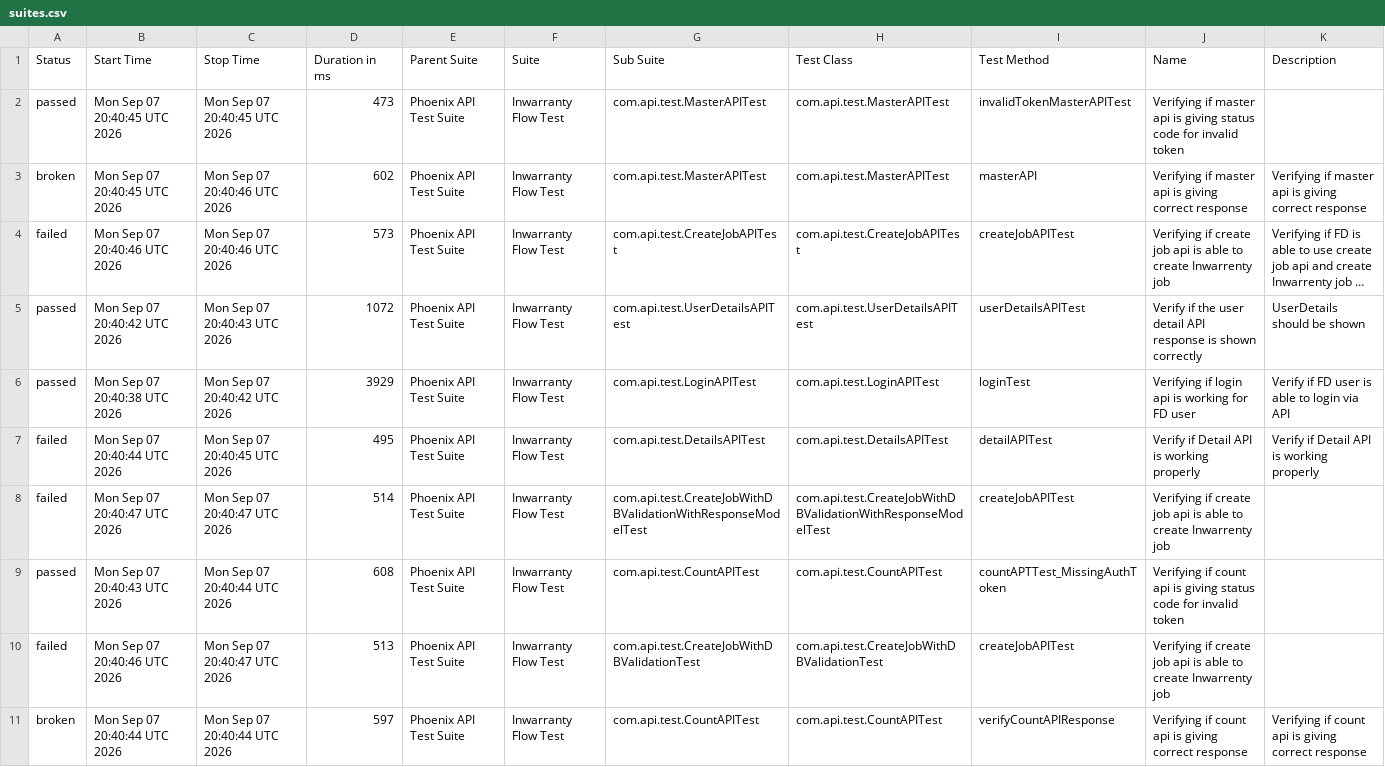
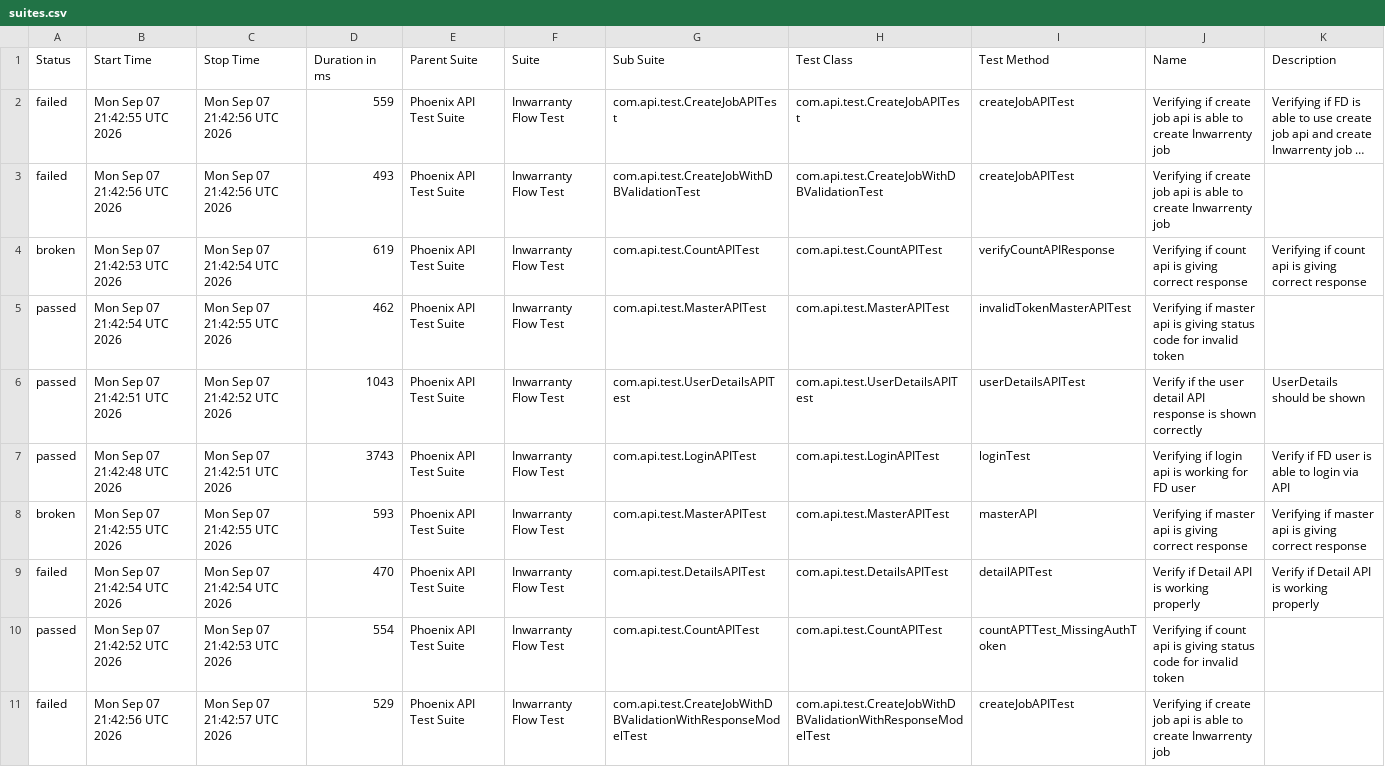
Before and after one commit to manasi7830/PhoneixTestAutomationFramework, a CSV file: data/suites.csv, drawn as a sheet; long unchanged cells end in …; removed rows and columns are numbered as before the commit, all else as after; the diff names each change by its address in the sheet, - before the commit and + after, or states it on an @@ line.

```diff
--- a/data/suites.csv
+++ b/data/suites.csv
-row 2: passed | Mon Sep 07 20:40:45 UTC 2026 | Mon Sep 07 20:40:45 UTC 2026 | 473 | Phoenix API Test Suite | Inwarranty Flow Test | com.api.test.MasterAPITest | com.api.test.MasterAPITest | invalidTokenMasterAPITest | Verifying if master api is giving status code for invalid token
-row 3: broken | Mon Sep 07 20:40:45 UTC 2026 | Mon Sep 07 20:40:46 UTC 2026 | 602 | Phoenix API Test Suite | Inwarranty Flow Test | com.api.test.MasterAPITest | com.api.test.MasterAPITest | masterAPI | Verifying if master api is giving correct response | Verifying if master api is giving correct response
-B2 (Start Time): Mon Sep 07 20:40:46 UTC 2026
+B2 (Start Time): Mon Sep 07 21:42:55 UTC 2026
-C2 (Stop Time): Mon Sep 07 20:40:46 UTC 2026
+C2 (Stop Time): Mon Sep 07 21:42:56 UTC 2026
-D2 (Duration in ms): 573
+D2 (Duration in ms): 559
+row 3: failed | Mon Sep 07 21:42:56 UTC 2026 | Mon Sep 07 21:42:56 UTC 2026 | 493 | Phoenix API Test Suite | Inwarranty Flow Test | com.api.test.CreateJobWithDBValidationTest | com.api.test.CreateJobWithDBValidationTest | createJobAPITest | Verifying if create job api is able to create Inwarrenty job
+row 4: broken | Mon Sep 07 21:42:53 UTC 2026 | Mon Sep 07 21:42:54 UTC 2026 | 619 | Phoenix API Test Suite | Inwarranty Flow Test | com.api.test.CountAPITest | com.api.test.CountAPITest | verifyCountAPIResponse | Verifying if count api is giving correct response | Verifying if count api is giving correct response
+row 5: passed | Mon Sep 07 21:42:54 UTC 2026 | Mon Sep 07 21:42:55 UTC 2026 | 462 | Phoenix API Test Suite | Inwarranty Flow Test | com.api.test.MasterAPITest | com.api.test.MasterAPITest | invalidTokenMasterAPITest | Verifying if master api is giving status code for invalid token
-B6 (Start Time): Mon Sep 07 20:40:42 UTC 2026
+B6 (Start Time): Mon Sep 07 21:42:51 UTC 2026
-C6 (Stop Time): Mon Sep 07 20:40:43 UTC 2026
+C6 (Stop Time): Mon Sep 07 21:42:52 UTC 2026
-D6 (Duration in ms): 1072
+D6 (Duration in ms): 1043
-B7 (Start Time): Mon Sep 07 20:40:38 UTC 2026
+B7 (Start Time): Mon Sep 07 21:42:48 UTC 2026
-C7 (Stop Time): Mon Sep 07 20:40:42 UTC 2026
+C7 (Stop Time): Mon Sep 07 21:42:51 UTC 2026
-D7 (Duration in ms): 3929
+D7 (Duration in ms): 3743
+row 8: broken | Mon Sep 07 21:42:55 UTC 2026 | Mon Sep 07 21:42:55 UTC 2026 | 593 | Phoenix API Test Suite | Inwarranty Flow Test | com.api.test.MasterAPITest | com.api.test.MasterAPITest | masterAPI | Verifying if master api is giving correct response | Verifying if master api is giving correct response
-B9 (Start Time): Mon Sep 07 20:40:44 UTC 2026
+B9 (Start Time): Mon Sep 07 21:42:54 UTC 2026
-C9 (Stop Time): Mon Sep 07 20:40:45 UTC 2026
+C9 (Stop Time): Mon Sep 07 21:42:54 UTC 2026
-D9 (Duration in ms): 495
+D9 (Duration in ms): 470
-row 8: failed | Mon Sep 07 20:40:47 UTC 2026 | Mon Sep 07 20:40:47 UTC 2026 | 514 | Phoenix API Test Suite | Inwarranty Flow Test | com.api.test.CreateJobWithDBValidationWithResponseModelTest | com.api.test.CreateJobWithDBValidationWithResponseModelTest | createJobAPITest | Verifying if create job api is able to create Inwarrenty job
-B10 (Start Time): Mon Sep 07 20:40:43 UTC 2026
+B10 (Start Time): Mon Sep 07 21:42:52 UTC 2026
-C10 (Stop Time): Mon Sep 07 20:40:44 UTC 2026
+C10 (Stop Time): Mon Sep 07 21:42:53 UTC 2026
-D10 (Duration in ms): 608
+D10 (Duration in ms): 554
-B11 (Start Time): Mon Sep 07 20:40:46 UTC 2026
+B11 (Start Time): Mon Sep 07 21:42:56 UTC 2026
-C11 (Stop Time): Mon Sep 07 20:40:47 UTC 2026
+C11 (Stop Time): Mon Sep 07 21:42:57 UTC 2026
-D11 (Duration in ms): 513
+D11 (Duration in ms): 529
-G11 (Sub Suite): com.api.test.CreateJobWithDBValidationTest
+G11 (Sub Suite): com.api.test.CreateJobWithDBValidationWithResponseModelTest
-H11 (Test Class): com.api.test.CreateJobWithDBValidationTest
+H11 (Test Class): com.api.test.CreateJobWithDBValidationWithResponseModelTest
-row 11: broken | Mon Sep 07 20:40:44 UTC 2026 | Mon Sep 07 20:40:44 UTC 2026 | 597 | Phoenix API Test Suite | Inwarranty Flow Test | com.api.test.CountAPITest | com.api.test.CountAPITest | verifyCountAPIResponse | Verifying if count api is giving correct response | Verifying if count api is giving correct response
```
Also changed, not shown: data/behaviors.csv, 57 other files.
